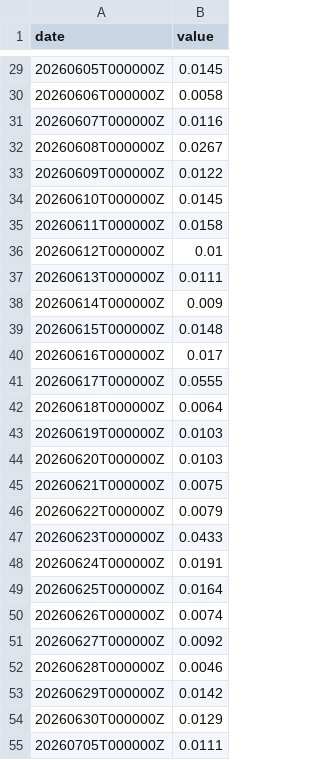
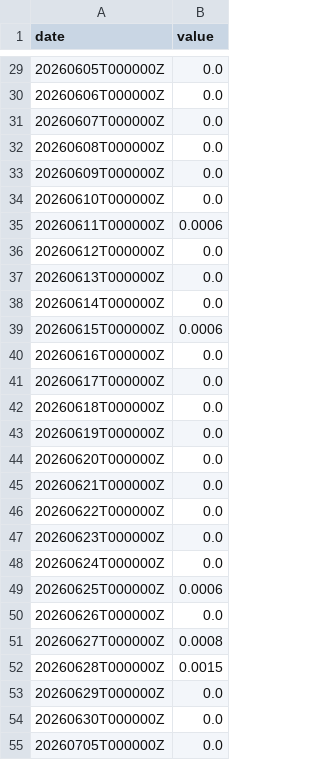
Before and after one commit to abdallahh07/global-trade-disruption-prediction, a CSV file: data/gdelt_covid_supply_chain.csv, drawn as a sheet; only a part is shown, gaps mark what is left out; the diff covers the shown part only.

```diff
--- a/data/gdelt_covid_supply_chain.csv
+++ b/data/gdelt_covid_supply_chain.csv
@@ -29,27 +29,27 @@ date,value
-20260605T000000Z,0.0145
-20260606T000000Z,0.0058
-20260607T000000Z,0.0116
-20260608T000000Z,0.0267
-20260609T000000Z,0.0122
-20260610T000000Z,0.0145
-20260611T000000Z,0.0158
-20260612T000000Z,0.01
-20260613T000000Z,0.0111
-20260614T000000Z,0.009
-20260615T000000Z,0.0148
-20260616T000000Z,0.017
-20260617T000000Z,0.0555
-20260618T000000Z,0.0064
-20260619T000000Z,0.0103
-20260620T000000Z,0.0103
-20260621T000000Z,0.0075
-20260622T000000Z,0.0079
-20260623T000000Z,0.0433
-20260624T000000Z,0.0191
-20260625T000000Z,0.0164
-20260626T000000Z,0.0074
-20260627T000000Z,0.0092
-20260628T000000Z,0.0046
-20260629T000000Z,0.0142
-20260630T000000Z,0.0129
-20260705T000000Z,0.0111
+20260605T000000Z,0.0
+20260606T000000Z,0.0
+20260607T000000Z,0.0
+20260608T000000Z,0.0
+20260609T000000Z,0.0
+20260610T000000Z,0.0
+20260611T000000Z,0.0006
+20260612T000000Z,0.0
+20260613T000000Z,0.0
+20260614T000000Z,0.0
+20260615T000000Z,0.0006
+20260616T000000Z,0.0
+20260617T000000Z,0.0
+20260618T000000Z,0.0
+20260619T000000Z,0.0
+20260620T000000Z,0.0
+20260621T000000Z,0.0
+20260622T000000Z,0.0
+20260623T000000Z,0.0
+20260624T000000Z,0.0
+20260625T000000Z,0.0006
+20260626T000000Z,0.0
+20260627T000000Z,0.0008
+20260628T000000Z,0.0015
+20260629T000000Z,0.0
+20260630T000000Z,0.0
+20260705T000000Z,0.0
```
Also changed, not shown: 1 added row and 53 edited cells elsewhere in this file, 8 other files.
